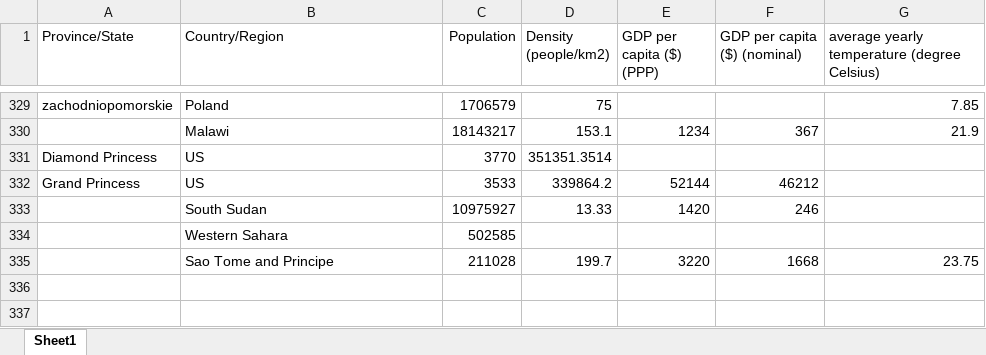
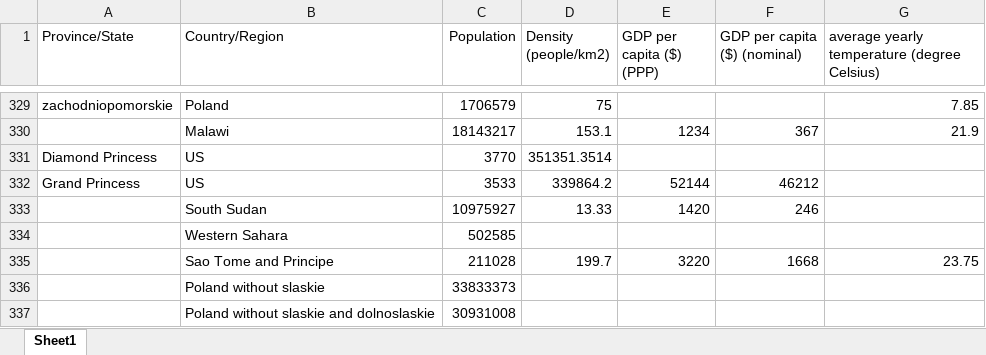
Before and after one commit to okl1m3k/covid, an Excel workbook: data/population.xlsx, sheet Sheet1, drawn as a sheet; only a part is shown, gaps mark what is left out; values as stored, in another font and other column widths than the file's, no borders; charts and pictures not drawn; the diff names each change by its address in the sheet, - before the commit and + after, or states it on an @@ line.

Commit message:
updated Poland data upto 2020-05-13, Poland without slaskie

```diff
--- a/data/population.xlsx (sheet Sheet1)
+++ b/data/population.xlsx (sheet Sheet1)
+row 336:  | Poland without slaskie | 33833373
+row 337:  | Poland without slaskie and dolnoslaskie | 30931008
```
Also changed, not shown: 2 other files.
